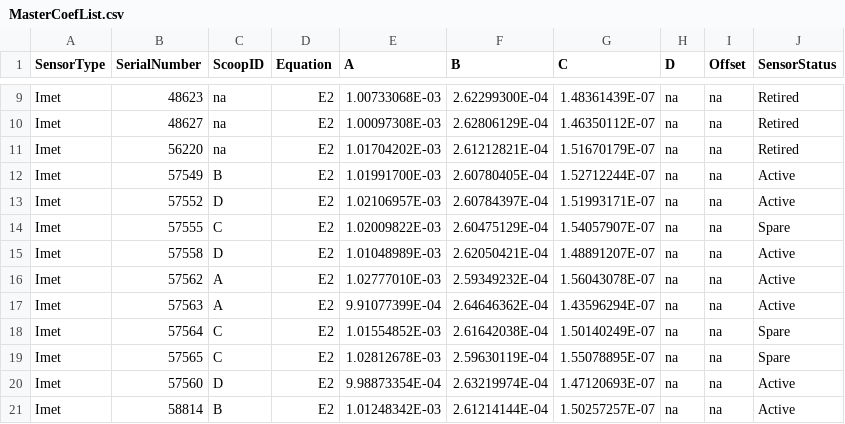
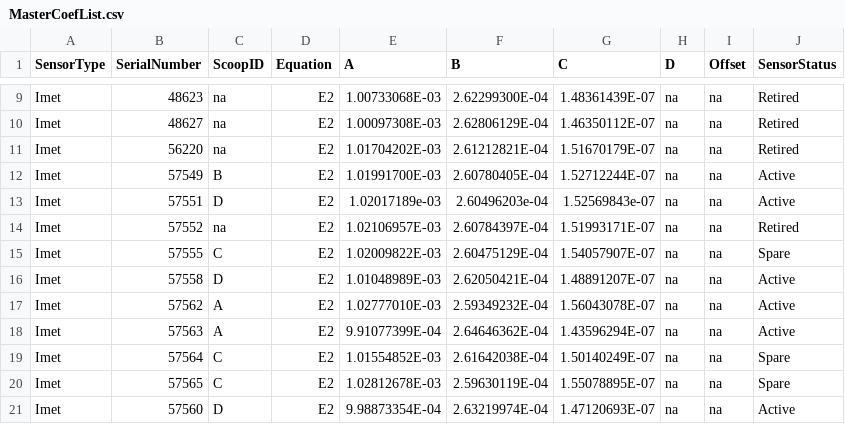
Before and after one commit to oucass/Profiles, a CSV file: profiles/coefs/MasterCoefList.csv, drawn as a sheet; only a part is shown, gaps mark what is left out; the shorter side is filled out with more unchanged rows.

```diff
--- a/profiles/coefs/MasterCoefList.csv
+++ b/profiles/coefs/MasterCoefList.csv
@@ -12,3 +12,4 @@ Imet,56220,na,E2,1.01704202E-03,2.61212821E-04,1.51670179E-07,na,na,Retired
 Imet,57549,B,E2,1.01991700E-03,2.60780405E-04,1.52712244E-07,na,na,Active
-Imet,57552,D,E2,1.02106957E-03,2.60784397E-04,1.51993171E-07,na,na,Active
+Imet,57551,D,E2,1.02017189e-03,2.60496203e-04,1.52569843e-07,na,na,Active
+Imet,57552,na,E2,1.02106957E-03,2.60784397E-04,1.51993171E-07,na,na,Retired
 Imet,57555,C,E2,1.02009822E-03,2.60475129E-04,1.54057907E-07,na,na,Spare
```
Also changed, not shown: 16 other files.
